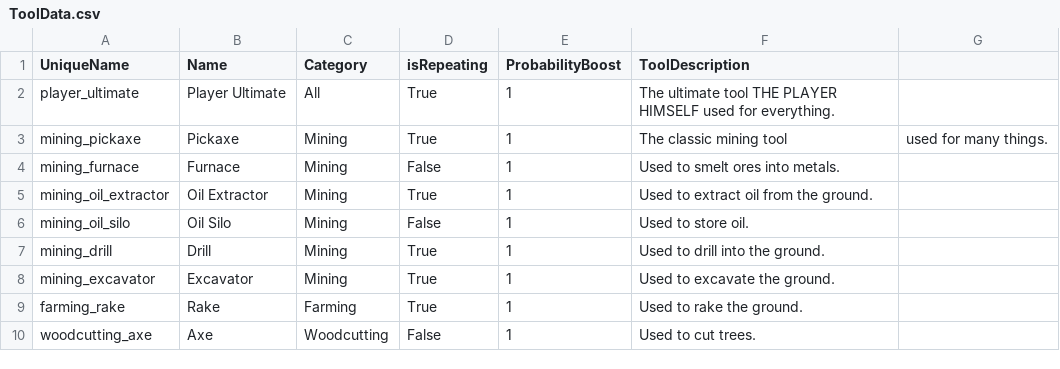
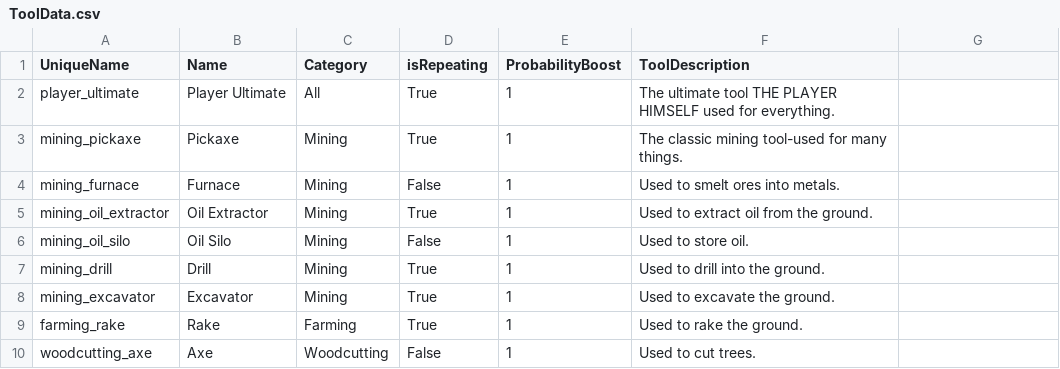
Before and after one commit to emiran0/IdleCrafter-Backend, a CSV file: GameData/ToolData.csv, drawn as a sheet.

Commit message:
fixed a csv column error

```diff
--- a/GameData/ToolData.csv
+++ b/GameData/ToolData.csv
@@ -2,3 +2,3 @@
 player_ultimate,Player Ultimate,All,True,1,The ultimate tool THE PLAYER HIMSELF used for everything.
-mining_pickaxe,Pickaxe,Mining,True,1,The classic mining tool, used for many things.
+mining_pickaxe,Pickaxe,Mining,True,1,The classic mining tool-used for many things.
 mining_furnace,Furnace,Mining,False,1,Used to smelt ores into metals.
```
